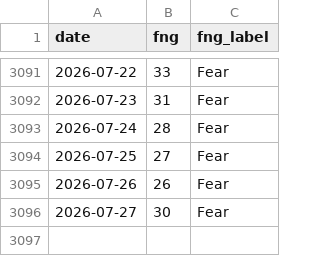
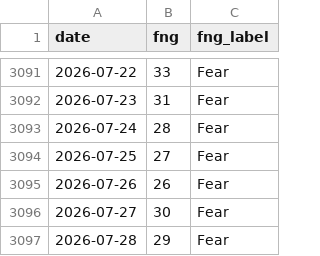
Before and after one commit to brguih/BTC-INDEX, a CSV file: data/cache/fear_greed.csv, drawn as a sheet; only a part is shown, gaps mark what is left out; the diff names each change by its address in the sheet, - before the commit and + after, or states it on an @@ line.

```diff
--- a/data/cache/fear_greed.csv
+++ b/data/cache/fear_greed.csv
+row 3097: 2026-07-28 | 29 | Fear
```
Also changed, not shown: data/cache/btc_price.csv.
